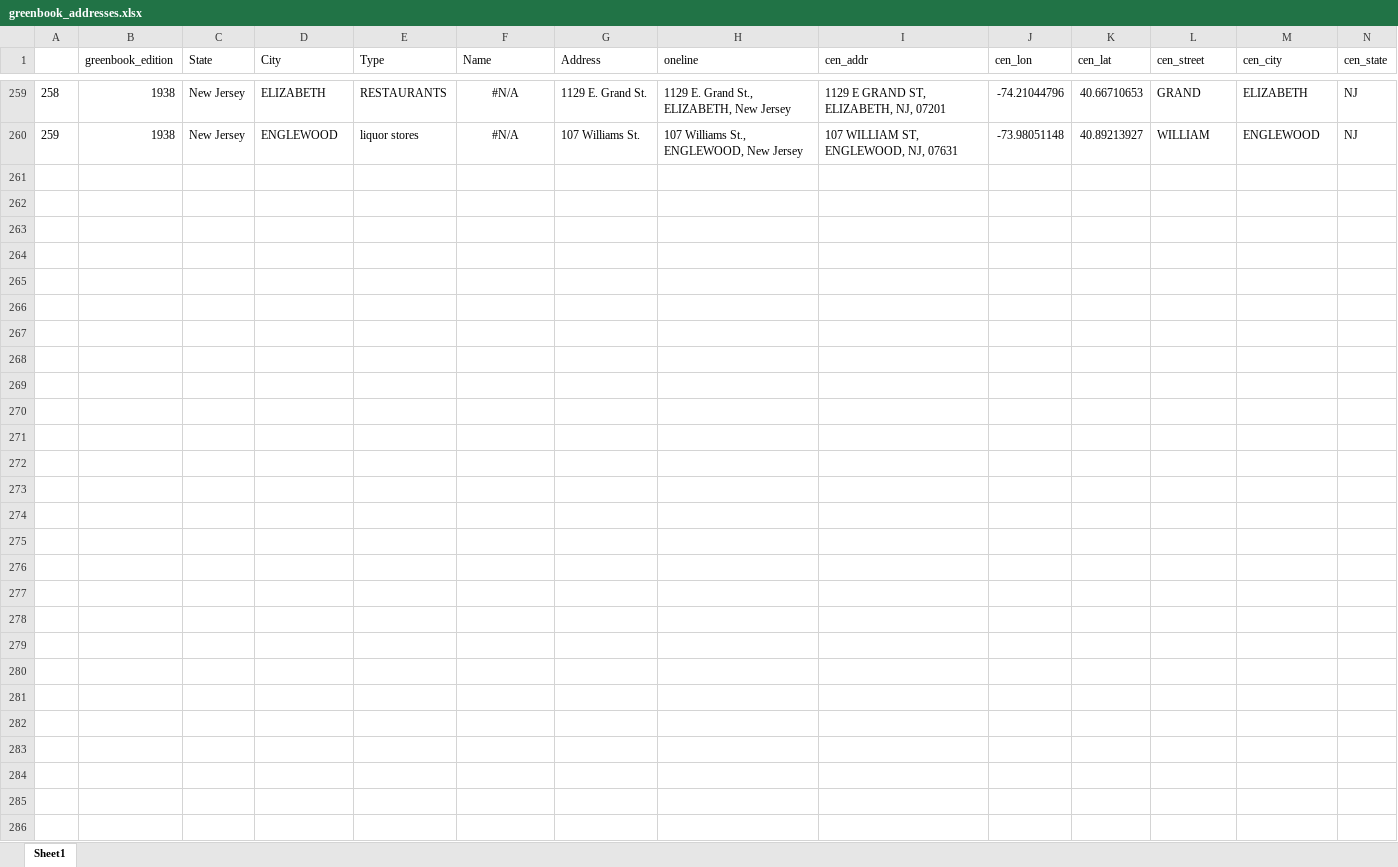
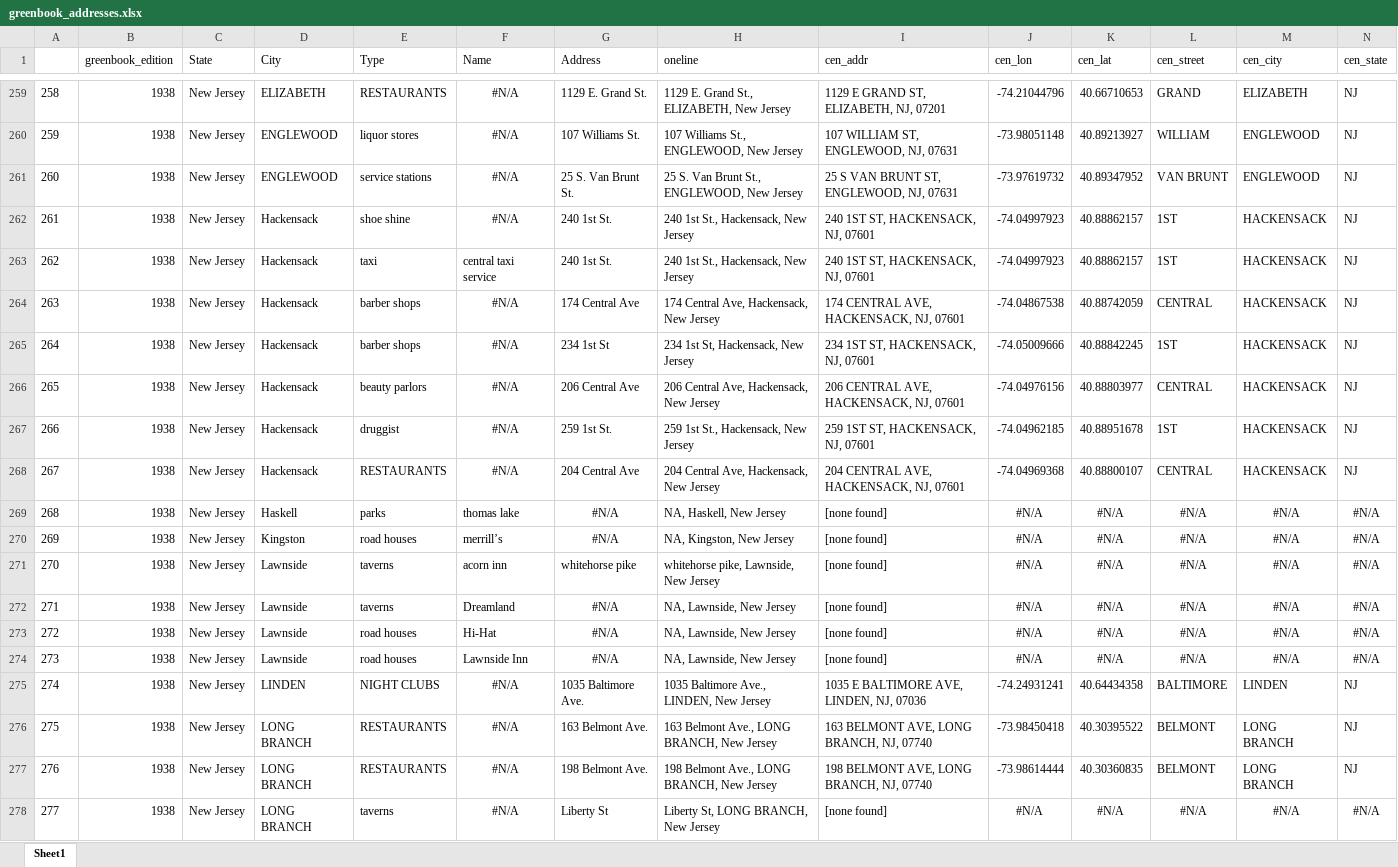
Before and after one commit to benda18/mapping_greenbook, an Excel workbook: shiny_remaining_greenbook_addresses/greenbook_addresses.xlsx, sheet Sheet1, drawn as a sheet; only a part is shown, gaps mark what is left out; values as stored, in another font and other column widths than the file's, no borders; rows hold the shown columns only; the diff covers the shown part only; the diff names each change by its address in the sheet, - before the commit and + after, or states it on an @@ line.

Commit message:
data, gui

```diff
--- a/shiny_remaining_greenbook_addresses/greenbook_addresses.xlsx (sheet Sheet1)
+++ b/shiny_remaining_greenbook_addresses/greenbook_addresses.xlsx (sheet Sheet1)
+row 261: 260 | 1938 | New Jersey | ENGLEWOOD | service stations | #N/A | 25 S. Van Brunt St. | 25 S. Van Brunt St., ENGLEWOOD, New Jersey | 25 S VAN BRUNT ST, ENGLEWOOD, NJ, 07631 | -73.97619732 | 40.89347952 | VAN BRUNT | ENGLEWOOD | NJ
+row 262: 261 | 1938 | New Jersey | Hackensack | shoe shine | #N/A | 240 1st St. | 240 1st St., Hackensack, New Jersey | 240 1ST ST, HACKENSACK, NJ, 07601 | -74.04997923 | 40.88862157 | 1ST | HACKENSACK | NJ
+row 263: 262 | 1938 | New Jersey | Hackensack | taxi | central taxi service | 240 1st St. | 240 1st St., Hackensack, New Jersey | 240 1ST ST, HACKENSACK, NJ, 07601 | -74.04997923 | 40.88862157 | 1ST | HACKENSACK | NJ
+row 264: 263 | 1938 | New Jersey | Hackensack | barber shops | #N/A | 174 Central Ave | 174 Central Ave, Hackensack, New Jersey | 174 CENTRAL AVE, HACKENSACK, NJ, 07601 | -74.04867538 | 40.88742059 | CENTRAL | HACKENSACK | NJ
+row 265: 264 | 1938 | New Jersey | Hackensack | barber shops | #N/A | 234 1st St | 234 1st St, Hackensack, New Jersey | 234 1ST ST, HACKENSACK, NJ, 07601 | -74.05009666 | 40.88842245 | 1ST | HACKENSACK | NJ
+row 266: 265 | 1938 | New Jersey | Hackensack | beauty parlors | #N/A | 206 Central Ave | 206 Central Ave, Hackensack, New Jersey | 206 CENTRAL AVE, HACKENSACK, NJ, 07601 | -74.04976156 | 40.88803977 | CENTRAL | HACKENSACK | NJ
+row 267: 266 | 1938 | New Jersey | Hackensack | druggist | #N/A | 259 1st St. | 259 1st St., Hackensack, New Jersey | 259 1ST ST, HACKENSACK, NJ, 07601 | -74.04962185 | 40.88951678 | 1ST | HACKENSACK | NJ
+row 268: 267 | 1938 | New Jersey | Hackensack | RESTAURANTS | #N/A | 204 Central Ave | 204 Central Ave, Hackensack, New Jersey | 204 CENTRAL AVE, HACKENSACK, NJ, 07601 | -74.04969368 | 40.88800107 | CENTRAL | HACKENSACK | NJ
+row 269: 268 | 1938 | New Jersey | Haskell | parks | thomas lake | #N/A | NA, Haskell, New Jersey | [none found] | #N/A | #N/A | #N/A | #N/A | #N/A
+row 270: 269 | 1938 | New Jersey | Kingston | road houses | merrill’s | #N/A | NA, Kingston, New Jersey | [none found] | #N/A | #N/A | #N/A | #N/A | #N/A
+row 271: 270 | 1938 | New Jersey | Lawnside | taverns | acorn inn | whitehorse pike | whitehorse pike, Lawnside, New Jersey | [none found] | #N/A | #N/A | #N/A | #N/A | #N/A
+row 272: 271 | 1938 | New Jersey | Lawnside | taverns | Dreamland | #N/A | NA, Lawnside, New Jersey | [none found] | #N/A | #N/A | #N/A | #N/A | #N/A
+row 273: 272 | 1938 | New Jersey | Lawnside | road houses | Hi-Hat | #N/A | NA, Lawnside, New Jersey | [none found] | #N/A | #N/A | #N/A | #N/A | #N/A
+row 274: 273 | 1938 | New Jersey | Lawnside | road houses | Lawnside Inn | #N/A | NA, Lawnside, New Jersey | [none found] | #N/A | #N/A | #N/A | #N/A | #N/A
+row 275: 274 | 1938 | New Jersey | LINDEN | NIGHT CLUBS | #N/A | 1035 Baltimore Ave. | 1035 Baltimore Ave., LINDEN, New Jersey | 1035 E BALTIMORE AVE, LINDEN, NJ, 07036 | -74.24931241 | 40.64434358 | BALTIMORE | LINDEN | NJ
+row 276: 275 | 1938 | New Jersey | LONG BRANCH | RESTAURANTS | #N/A | 163 Belmont Ave. | 163 Belmont Ave., LONG BRANCH, New Jersey | 163 BELMONT AVE, LONG BRANCH, NJ, 07740 | -73.98450418 | 40.30395522 | BELMONT | LONG BRANCH | NJ
+row 277: 276 | 1938 | New Jersey | LONG BRANCH | RESTAURANTS | #N/A | 198 Belmont Ave. | 198 Belmont Ave., LONG BRANCH, New Jersey | 198 BELMONT AVE, LONG BRANCH, NJ, 07740 | -73.98614444 | 40.30360835 | BELMONT | LONG BRANCH | NJ
+row 278: 277 | 1938 | New Jersey | LONG BRANCH | taverns | #N/A | Liberty St | Liberty St, LONG BRANCH, New Jersey | [none found] | #N/A | #N/A | #N/A | #N/A | #N/A
```
Also changed, not shown: 25 added rows and 1 edited cell elsewhere in this sheet, data/greenbook_addresses.xlsx, 1 other file.
